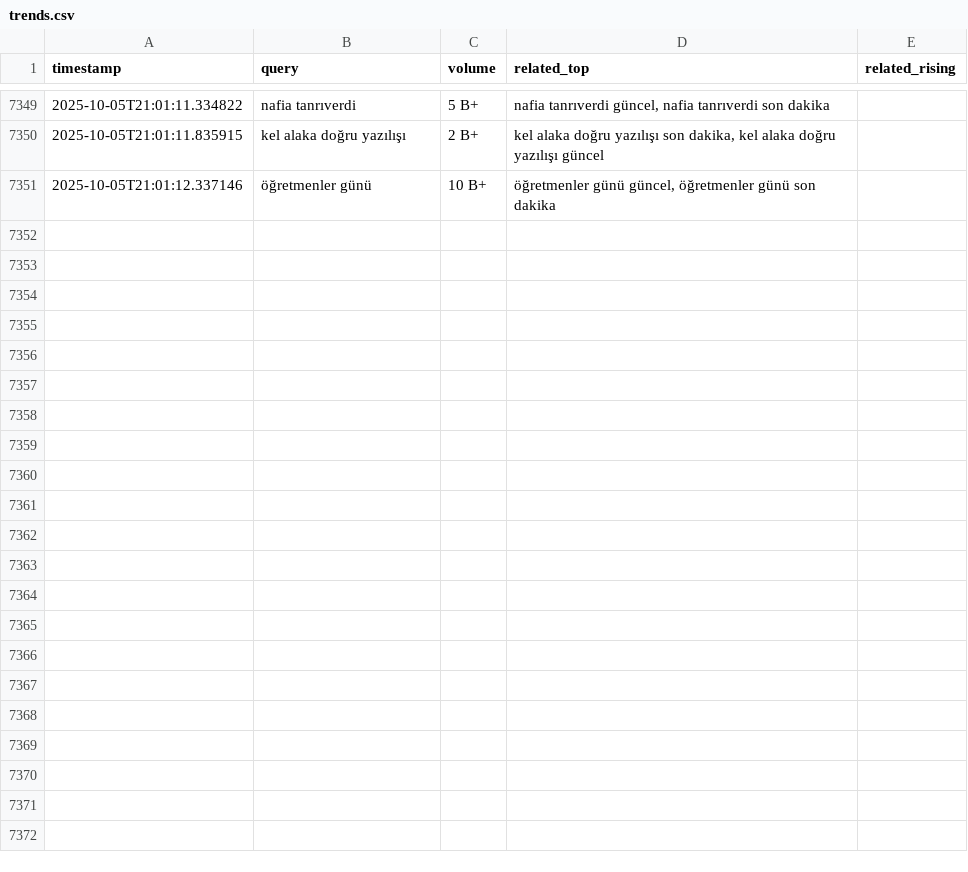
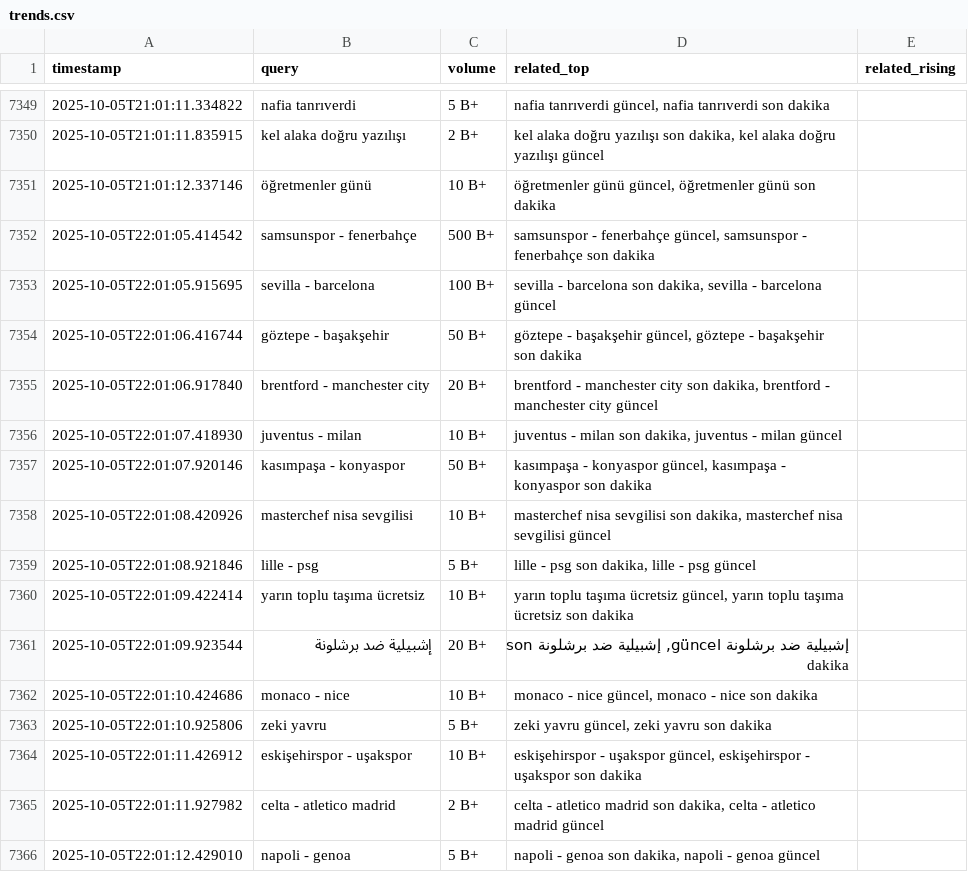
Before and after one commit to igyccmt/trends-scraper, a CSV file: trends.csv, drawn as a sheet; only a part is shown, gaps mark what is left out.

```diff
--- a/trends.csv
+++ b/trends.csv
@@ -7351 +7351,16 @@ timestamp,query,volume,related_top,related_rising
 2025-10-05T21:01:12.337146,öğretmenler günü,10 B+,"öğretmenler günü güncel, öğretmenler günü son dakika",
+2025-10-05T22:01:05.414542,samsunspor - fenerbahçe,500 B+,"samsunspor - fenerbahçe güncel, samsunspor - fenerbahçe son dakika",
+2025-10-05T22:01:05.915695,sevilla - barcelona,100 B+,"sevilla - barcelona son dakika, sevilla - barcelona güncel",
+2025-10-05T22:01:06.416744,göztepe - başakşehir,50 B+,"göztepe - başakşehir güncel, göztepe - başakşehir son dakika",
+2025-10-05T22:01:06.917840,brentford - manchester city,20 B+,"brentford - manchester city son dakika, brentford - manchester city güncel",
+2025-10-05T22:01:07.418930,juventus - milan,10 B+,"juventus - milan son dakika, juventus - milan güncel",
+2025-10-05T22:01:07.920146,kasımpaşa - konyaspor,50 B+,"kasımpaşa - konyaspor güncel, kasımpaşa - konyaspor son dakika",
+2025-10-05T22:01:08.420926,masterchef nisa sevgilisi,10 B+,"masterchef nisa sevgilisi son dakika, masterchef nisa sevgilisi güncel",
+2025-10-05T22:01:08.921846,lille - psg,5 B+,"lille - psg son dakika, lille - psg güncel",
+2025-10-05T22:01:09.422414,yarın toplu taşıma ücretsiz,10 B+,"yarın toplu taşıma ücretsiz güncel, yarın toplu taşıma ücretsiz son dakika",
+2025-10-05T22:01:09.923544,إشبيلية ضد برشلونة,20 B+,"إشبيلية ضد برشلونة güncel, إشبيلية ضد برشلونة son dakika",
+2025-10-05T22:01:10.424686,monaco - nice,10 B+,"monaco - nice güncel, monaco - nice son dakika",
+2025-10-05T22:01:10.925806,zeki yavru,5 B+,"zeki yavru güncel, zeki yavru son dakika",
+2025-10-05T22:01:11.426912,eskişehirspor - uşakspor,10 B+,"eskişehirspor - uşakspor güncel, eskişehirspor - uşakspor son dakika",
+2025-10-05T22:01:11.927982,celta - atletico madrid,2 B+,"celta - atletico madrid son dakika, celta - atletico madrid güncel",
+2025-10-05T22:01:12.429010,napoli - genoa,5 B+,"napoli - genoa son dakika, napoli - genoa güncel",
```
Also changed, not shown: trends_2025-10-05.csv.
